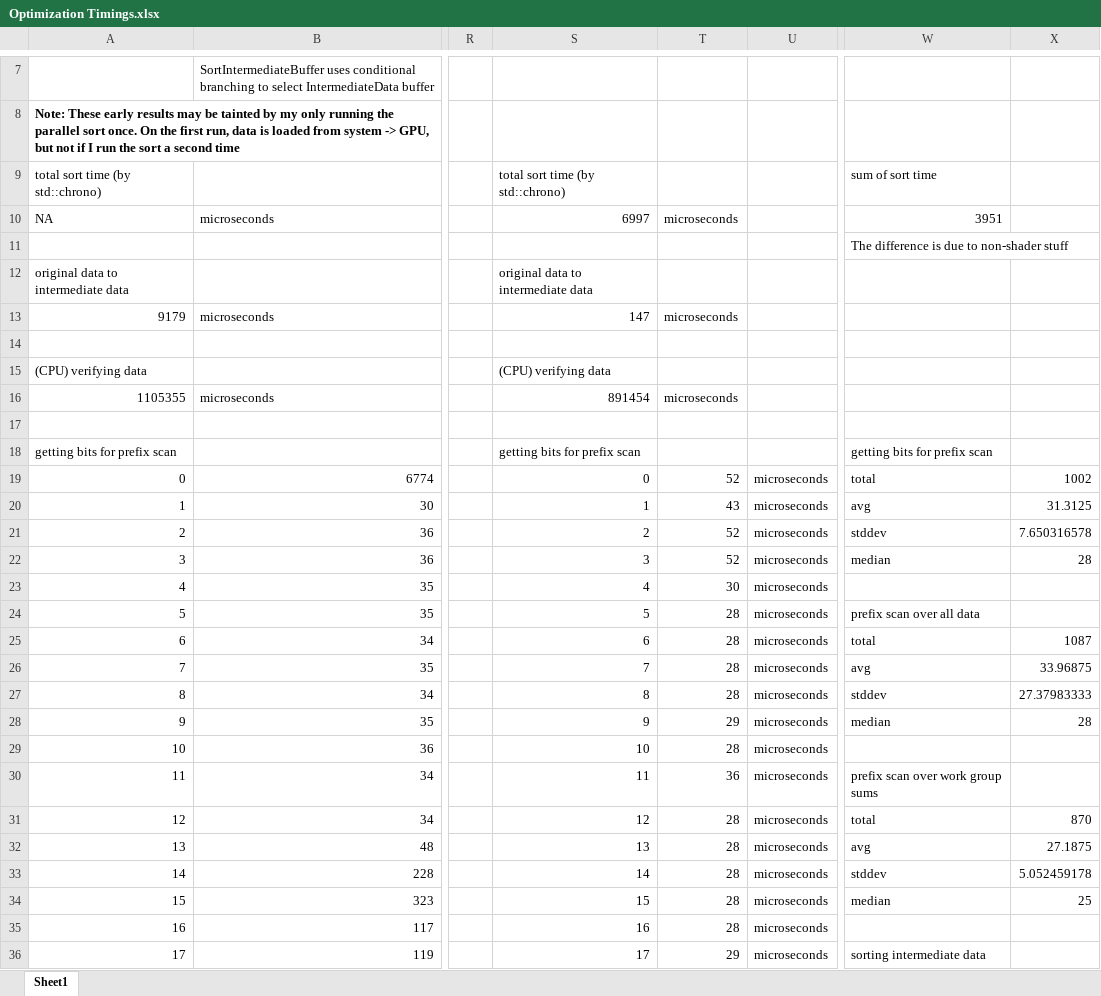
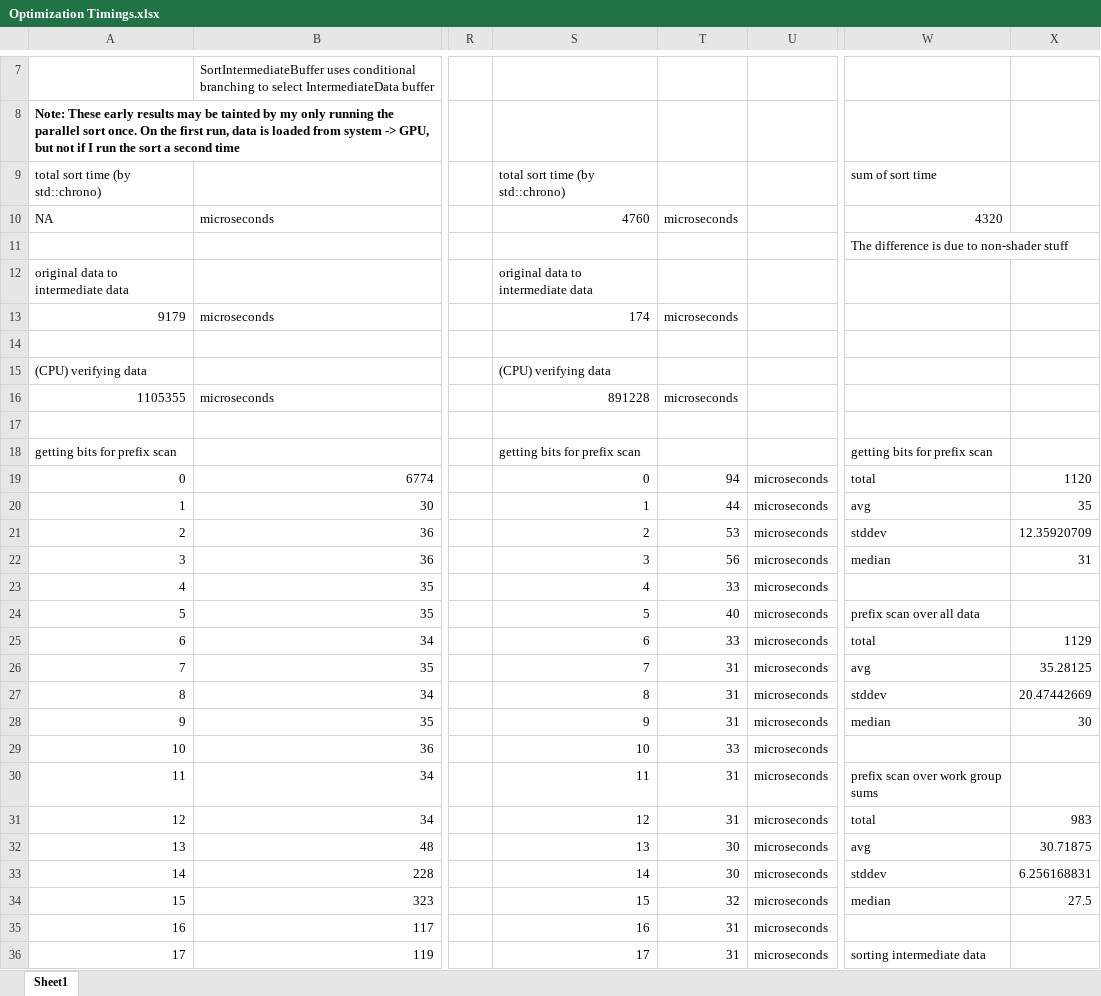
Before and after one commit to amdreallyfast/GpuRadixSort, an Excel workbook: Optimization Timings.xlsx, sheet Sheet1, drawn as a sheet; only a part is shown, gaps mark what is left out; values as stored, in another font and other column widths than the file's, no borders; the diff covers the shown part only; the diff names each change by its address in the sheet, - before the commit and + after, or states it on an @@ line.

Commit message:
Went back in time and re-recorded the timings for sorting with bank conflict elimination

```diff
--- a/Optimization Timings.xlsx (sheet Sheet1)
+++ b/Optimization Timings.xlsx (sheet Sheet1)
-S10: 6997
+S10: 4760
-W10: 3951
+W10: 4320
-S13: 147
+S13: 174
-S16: 891454
+S16: 891228
-T19: 52
+T19: 94
-X19: 1002
+X19: 1120
-T20: 43
+T20: 44
-X20: 31.3125
+X20: 35
-T21: 52
+T21: 53
-X21: 7.650316578
+X21: 12.35920709
-T22: 52
+T22: 56
-X22: 28
+X22: 31
-T23: 30
+T23: 33
-T24: 28
+T24: 40
-T25: 28
+T25: 33
-X25: 1087
+X25: 1129
-T26:T27: 28
+T26:T27: 31
-X26: 33.96875
+X26: 35.28125
-X27: 27.37983333
+X27: 20.47442669
-T28: 29
+T28: 31
-X28: 28
+X28: 30
-T29: 28
+T29: 33
-T30: 36
+T30: 31
-T31: 28
+T31: 31
-X31: 870
+X31: 983
-T32:T33: 28
+T32:T33: 30
-X32: 27.1875
+X32: 30.71875
-X33: 5.052459178
+X33: 6.256168831
-T34: 28
+T34: 32
-X34: 25
+X34: 27.5
-T35: 28
+T35: 31
-T36: 29
+T36: 31
```
Also changed, not shown: 112 edited cells elsewhere in this sheet.
